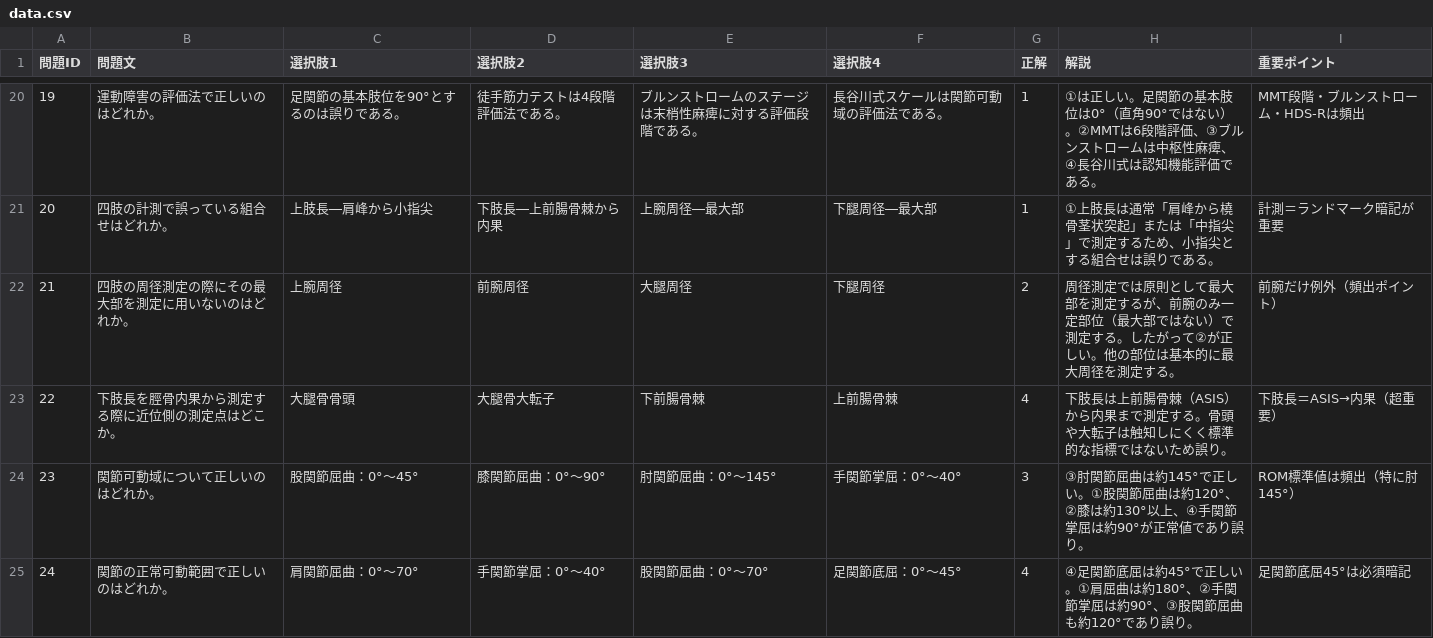
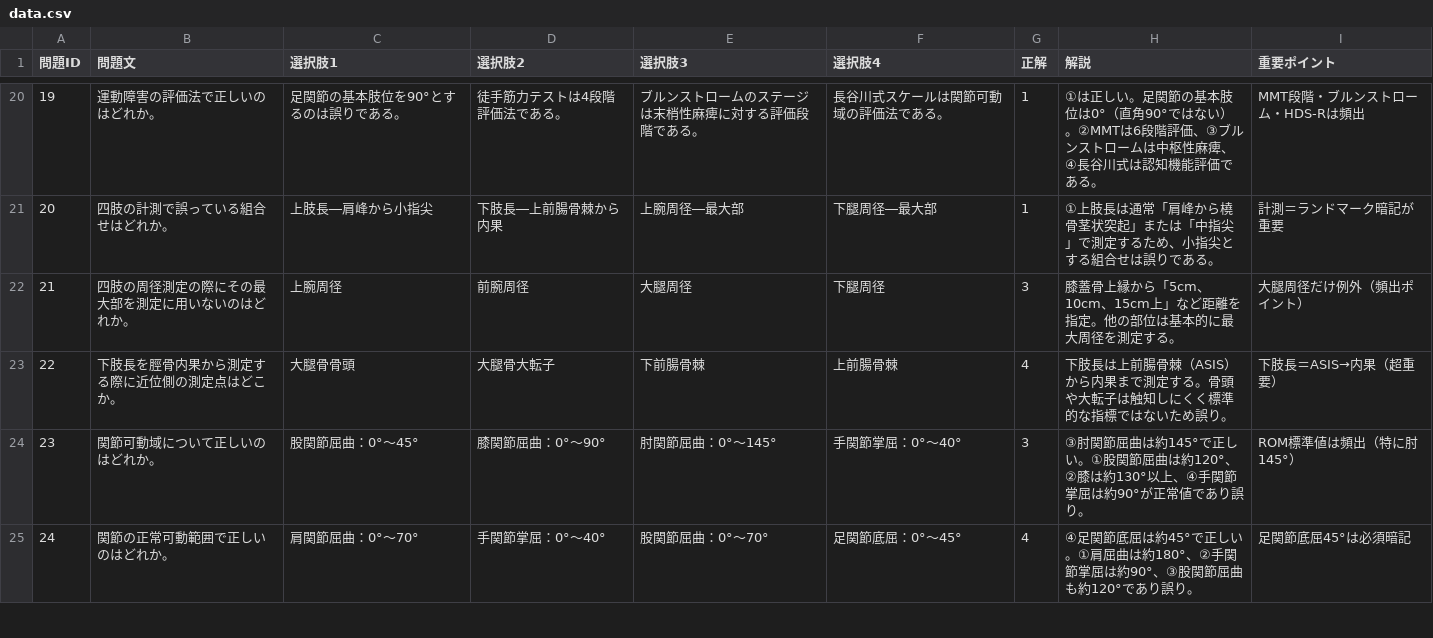
Before and after one commit to kaoman0079-ops/riha, a CSV file: data.csv, drawn as a sheet; only a part is shown, gaps mark what is left out.

Commit message:
Update data.csv

```diff
--- a/data.csv
+++ b/data.csv
@@ -21,3 +21,3 @@
 20,四肢の計測で誤っている組合せはどれか。,上肢長―肩峰から小指尖,下肢長―上前腸骨棘から内果,上腕周径―最大部,下腿周径―最大部,1,①上肢長は通常「肩峰から橈骨茎状突起」または「中指尖」で測定するため、小指尖とする組合せは誤りである。,計測＝ランドマーク暗記が重要
-21,四肢の周径測定の際にその最大部を測定に用いないのはどれか。,上腕周径,前腕周径,大腿周径,下腿周径,2,周径測定では原則として最大部を測定するが、前腕のみ一定部位（最大部ではない）で測定する。したがって②が正しい。他の部位は基本的に最大周径を測定する。,前腕だけ例外（頻出ポイント）
+21,四肢の周径測定の際にその最大部を測定に用いないのはどれか。,上腕周径,前腕周径,大腿周径,下腿周径,3,膝蓋骨上縁から「5cm、10cm、15cm上」など距離を指定。他の部位は基本的に最大周径を測定する。,大腿周径だけ例外（頻出ポイント）
 22,下肢長を脛骨内果から測定する際に近位側の測定点はどこか。,大腿骨骨頭,大腿骨大転子,下前腸骨棘,上前腸骨棘,4,下肢長は上前腸骨棘（ASIS）から内果まで測定する。骨頭や大転子は触知しにくく標準的な指標ではないため誤り。,下肢長＝ASIS→内果（超重要）
```
